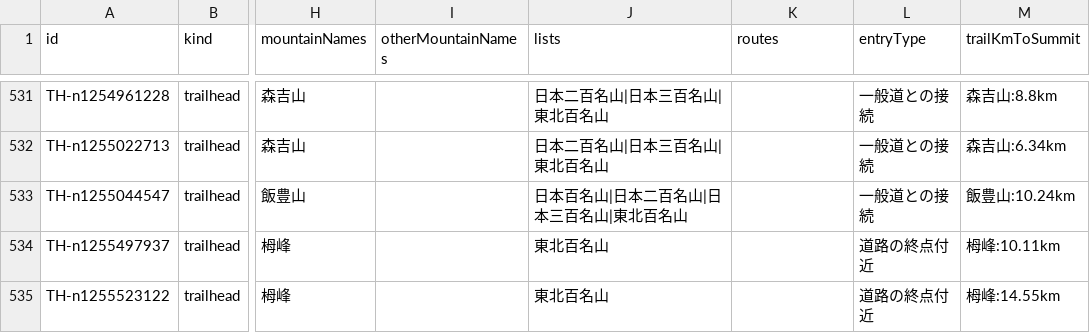
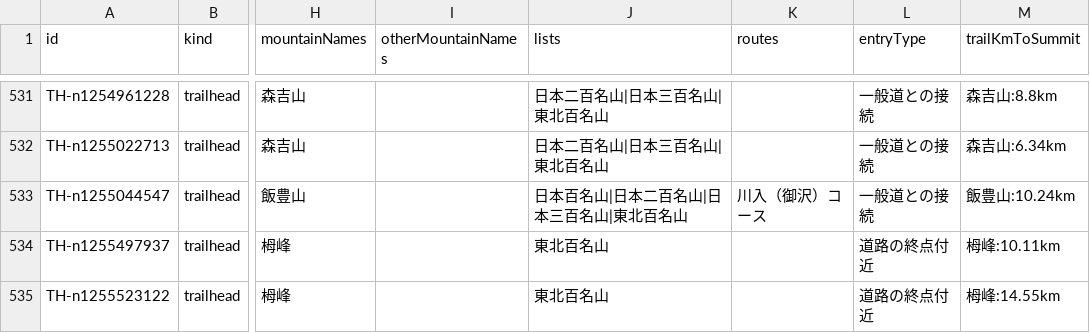
Before and after one commit to frontax/ios-app-docs, a CSV file: trailheads/data/東北.csv, drawn as a sheet; only a part is shown, gaps mark what is left out; the diff names each change by its address in the sheet, - before the commit and + after, or states it on an @@ line.

```diff
--- a/trailheads/data/東北.csv
+++ b/trailheads/data/東北.csv
-K533 (routes): (empty)
+K533 (routes): 川入（御沢）コース
```
Also changed, not shown: trailheads/data/北海道.csv, trailheads/data/北陸.csv, 16 other files.
